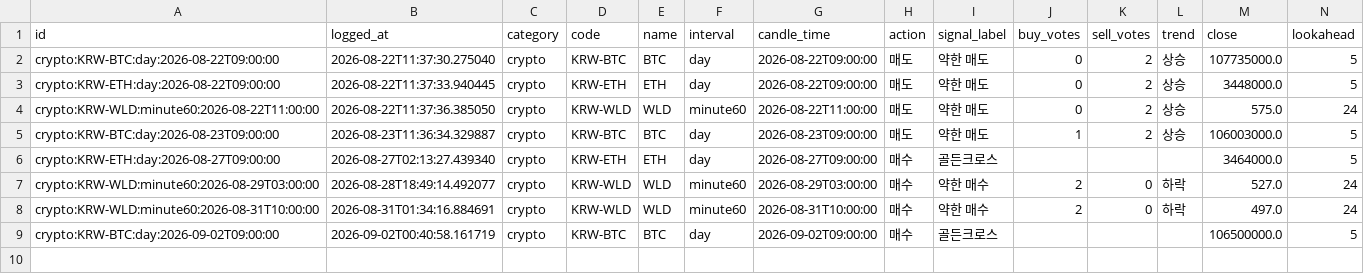
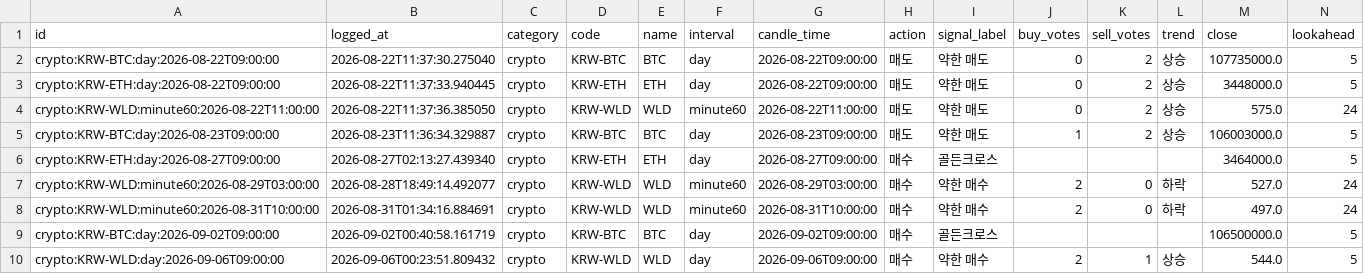
Before and after one commit to wonbin2362-prog/upbit-dashboard, a CSV file: signal_log.csv, drawn as a sheet; only a part is shown; rows hold the shown columns only; the diff names each change by its address in the sheet, - before the commit and + after, or states it on an @@ line.

```diff
--- a/signal_log.csv
+++ b/signal_log.csv
+row 10: crypto:KRW-WLD:day:2026-09-06T09:00:00 | 2026-09-06T00:23:51.809432 | crypto | KRW-WLD | WLD | day | 2026-09-06T09:00:00 | 매수 | 약한 매수 | 2 | 1 | 상승 | 544.0 | 5
```
Also changed, not shown: 1 other file.
